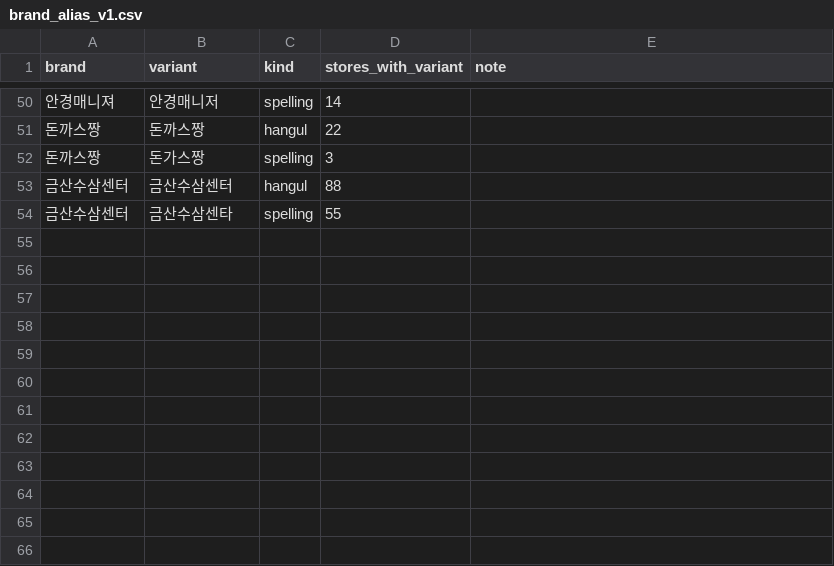
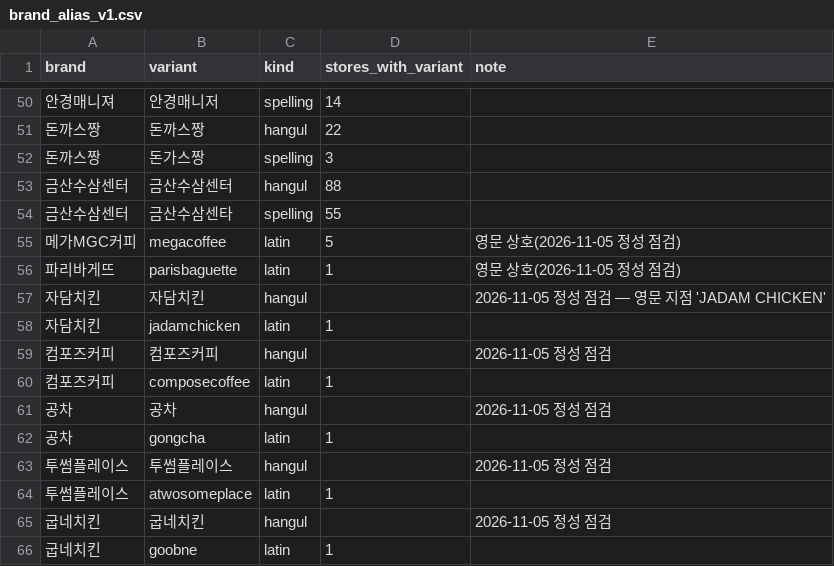
Before and after one commit to Orange1001Project/store-search, a CSV file: configs/service/brand_alias_v1.csv, drawn as a sheet; only a part is shown, gaps mark what is left out; the diff names each change by its address in the sheet, - before the commit and + after, or states it on an @@ line.

```diff
--- a/configs/service/brand_alias_v1.csv
+++ b/configs/service/brand_alias_v1.csv
+row 55: 메가MGC커피 | megacoffee | latin | 5 | 영문 상호(2026-11-05 정성 점검)
+row 56: 파리바게뜨 | parisbaguette | latin | 1 | 영문 상호(2026-11-05 정성 점검)
+row 57: 자담치킨 | 자담치킨 | hangul |  | 2026-11-05 정성 점검 — 영문 지점 'JADAM CHICKEN'
+row 58: 자담치킨 | jadamchicken | latin | 1
+row 59: 컴포즈커피 | 컴포즈커피 | hangul |  | 2026-11-05 정성 점검
+row 60: 컴포즈커피 | composecoffee | latin | 1
+row 61: 공차 | 공차 | hangul |  | 2026-11-05 정성 점검
+row 62: 공차 | gongcha | latin | 1
+row 63: 투썸플레이스 | 투썸플레이스 | hangul |  | 2026-11-05 정성 점검
+row 64: 투썸플레이스 | atwosomeplace | latin | 1
+row 65: 굽네치킨 | 굽네치킨 | hangul |  | 2026-11-05 정성 점검
+row 66: 굽네치킨 | goobne | latin | 1
```
Also changed, not shown: benchmark/service_ko_v1/runs_extra_b/char_bm25.csv, benchmark/service_ko_v1/x23/requests.csv, 28 other files.
